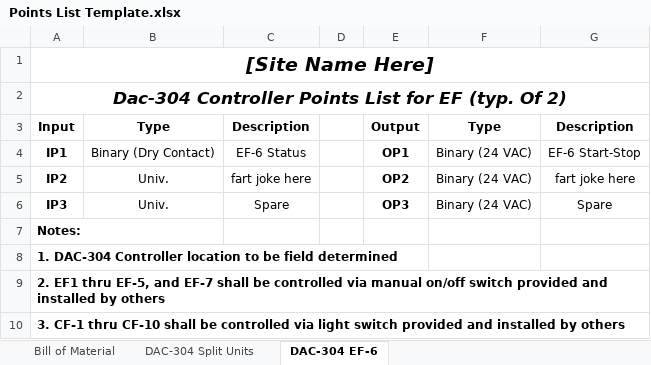
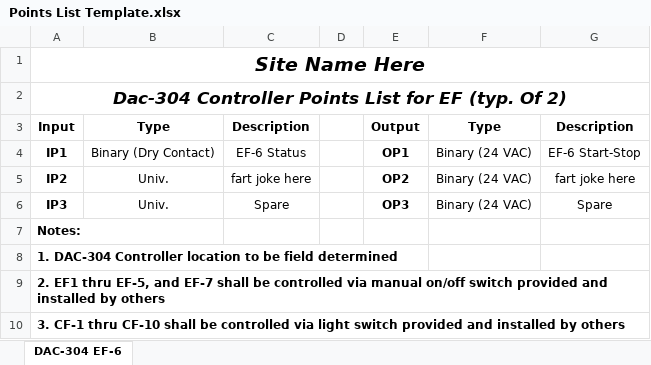
Before and after one commit to kylep33/Auto-Tracker-Sheet, an Excel workbook: testing_dir/Points List Template.xlsx, sheet DAC-304 EF-6, drawn as a sheet; values as stored, in another font and other column widths than the file's, no borders; the diff names each change by its address in the sheet, - before the commit and + after, or states it on an @@ line.

Commit message:
split create and sheet create

```diff
--- a/testing_dir/Points List Template.xlsx (sheet DAC-304 EF-6)
+++ b/testing_dir/Points List Template.xlsx (sheet DAC-304 EF-6)
-sheet tab: Bill of Material
-sheet tab: DAC-304 Split Units
-A1: [Site Name Here]
+A1: Site Name Here
```
Also changed, not shown: testing_dir/Points List Template - Copy.xlsx, 3 other files.
